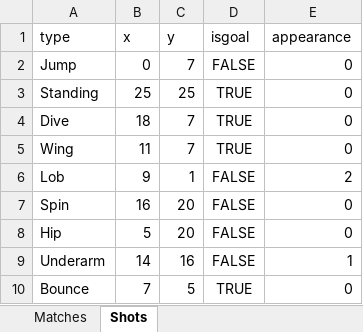
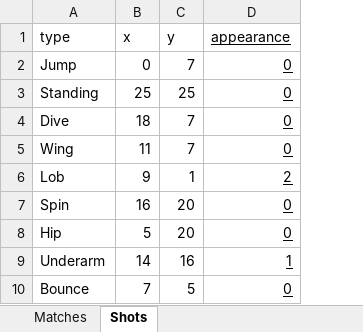
Before and after one commit to mingosmingos/synthetic-goalkeeping-data, an Excel workbook: Synthetic Data.xlsx, sheet Shots, drawn as a sheet; values as stored, in another font and other column widths than the file's, no borders; removed rows and columns are numbered as before the commit, all else as after; the diff names each change by its address in the sheet, - before the commit and + after, or states it on an @@ line.

```diff
--- a/Synthetic Data.xlsx (sheet Shots)
+++ b/Synthetic Data.xlsx (sheet Shots)
-column D (isgoal), rows 2-10: FALSE | TRUE | TRUE | TRUE | FALSE | FALSE | FALSE | FALSE | TRUE
-D1:D10 underline: off
+D1:D10 underline: on
```
Also changed, not shown: 8 other files.
